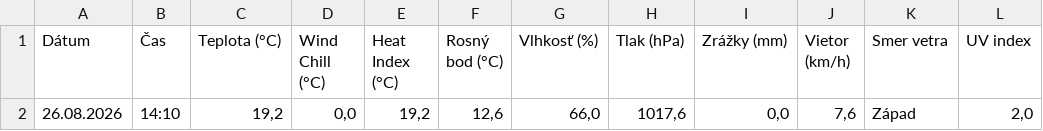
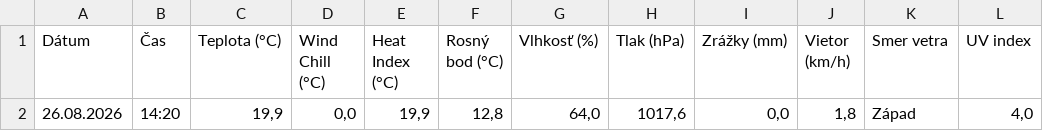
Before and after one commit to dafecko/Puste_Pole_Meteo, a CSV file: meteo_aktualne.csv, drawn as a sheet.

```diff
--- a/meteo_aktualne.csv
+++ b/meteo_aktualne.csv
@@ -1,2 +1,2 @@
 Dátum;Čas;Teplota (°C);Wind Chill (°C);Heat Index (°C);Rosný bod (°C);Vlhkosť (%);Tlak (hPa);Zrážky (mm);Vietor (km/h);Smer vetra;UV index
-26.08.2026;14:10;19,2;0,0;19,2;12,6;66,0;1017,6;0,0;7,6;Západ;2,0
+26.08.2026;14:20;19,9;0,0;19,9;12,8;64,0;1017,6;0,0;1,8;Západ;4,0
```
